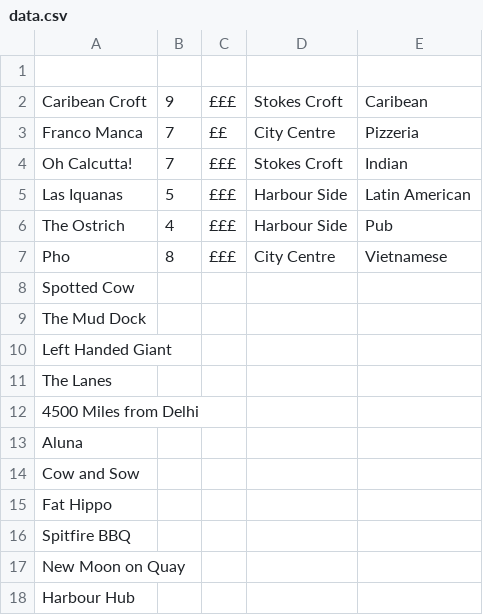
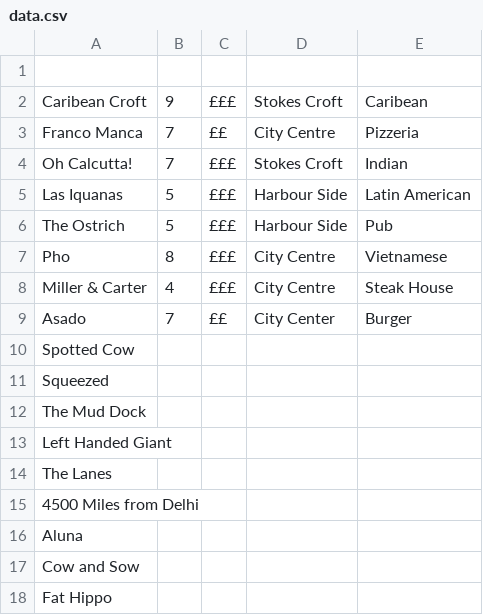
Before and after one commit to RhysAlfShaw/RhysAlfShaw.github.io, a CSV file: food/data.csv, drawn as a sheet; only a part is shown; the shorter side is filled out with more unchanged rows.

Commit message:
added data

```diff
--- a/food/data.csv
+++ b/food/data.csv
@@ -5,5 +5,8 @@ Oh Calcutta!,7,£££,Stokes Croft,Indian
 Las Iquanas,5,£££,Harbour Side,Latin American
-The Ostrich,4,£££,Harbour Side,Pub
+The Ostrich,5,£££,Harbour Side,Pub
 Pho,8,£££,City Centre,Vietnamese
+Miller & Carter,4,£££,City Centre,Steak House
+Asado,7,££,City Center,Burger
 Spotted Cow,,,,
+Squeezed,,,,
 The Mud Dock,,,,
```
